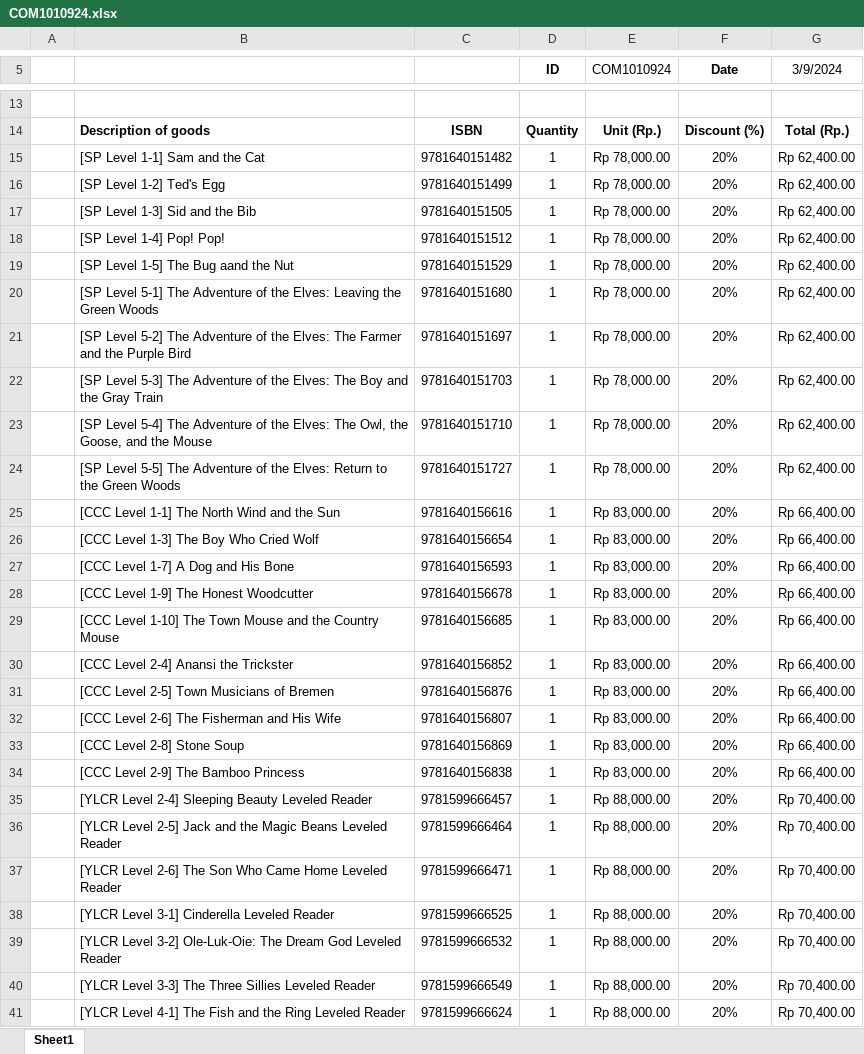
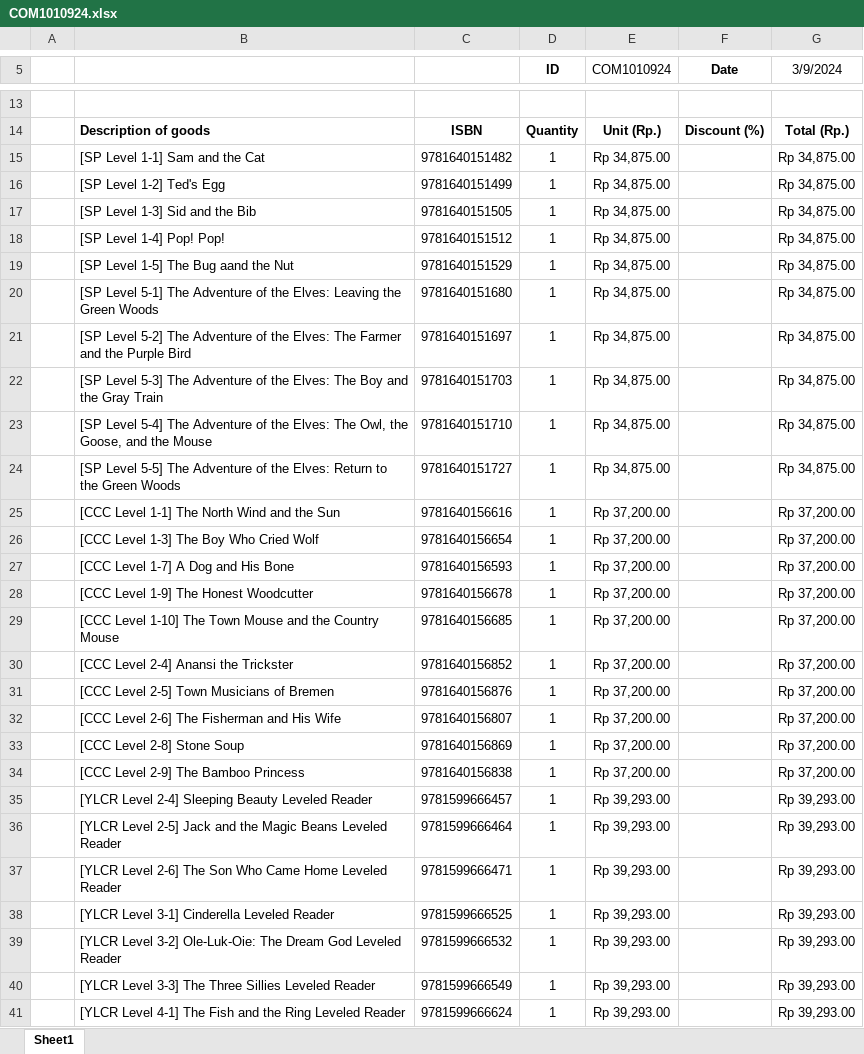
Before and after one commit to lev10sa/docs, an Excel workbook: Invoice/COM1010924.xlsx, sheet Sheet1, drawn as a sheet; only a part is shown, gaps mark what is left out; values as stored, in another font and other column widths than the file's, no borders; charts and pictures not drawn; the diff covers the shown part only; the diff names each change by its address in the sheet, - before the commit and + after, or states it on an @@ line.

```diff
--- a/Invoice/COM1010924.xlsx (sheet Sheet1)
+++ b/Invoice/COM1010924.xlsx (sheet Sheet1)
-E15:E24 (COM1010924): Rp 78,000.00
+E15:E24 (COM1010924): Rp 34,875.00
-F15:F41 (Date): 20%
+F15:F41 (Date): (empty)
-G15:G24 (3/9/2024): Rp 62,400.00
+G15:G24 (3/9/2024): Rp 34,875.00
-E25:E34 (COM1010924): Rp 83,000.00
+E25:E34 (COM1010924): Rp 37,200.00
-G25:G34 (3/9/2024): Rp 66,400.00
+G25:G34 (3/9/2024): Rp 37,200.00
-E35:E41 (COM1010924): Rp 88,000.00
+E35:E41 (COM1010924): Rp 39,293.00
-G35:G41 (3/9/2024): Rp 70,400.00
+G35:G41 (3/9/2024): Rp 39,293.00
```
Also changed, not shown: 190 edited cells elsewhere in this sheet, charts or pictures, Invoice/COM1020924.xlsx.
